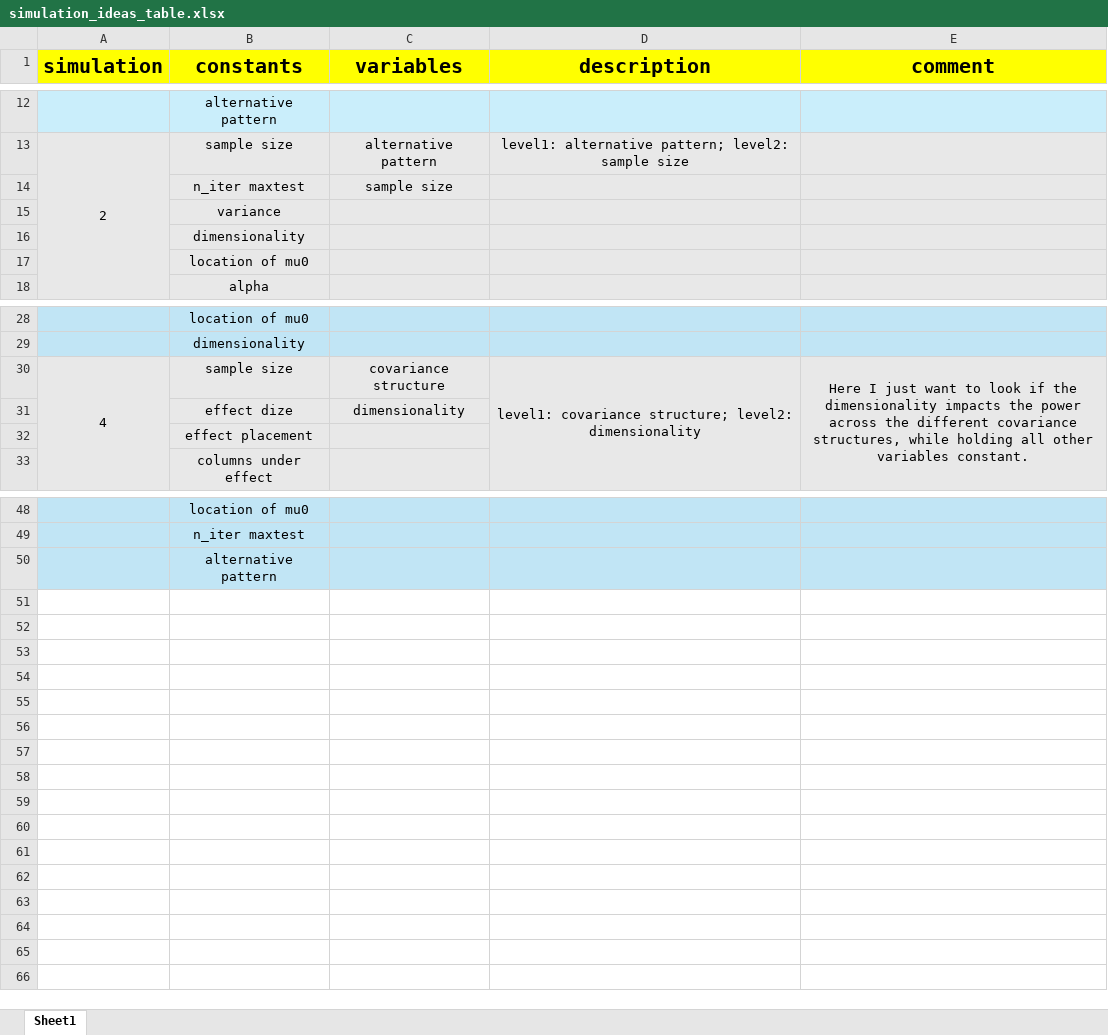
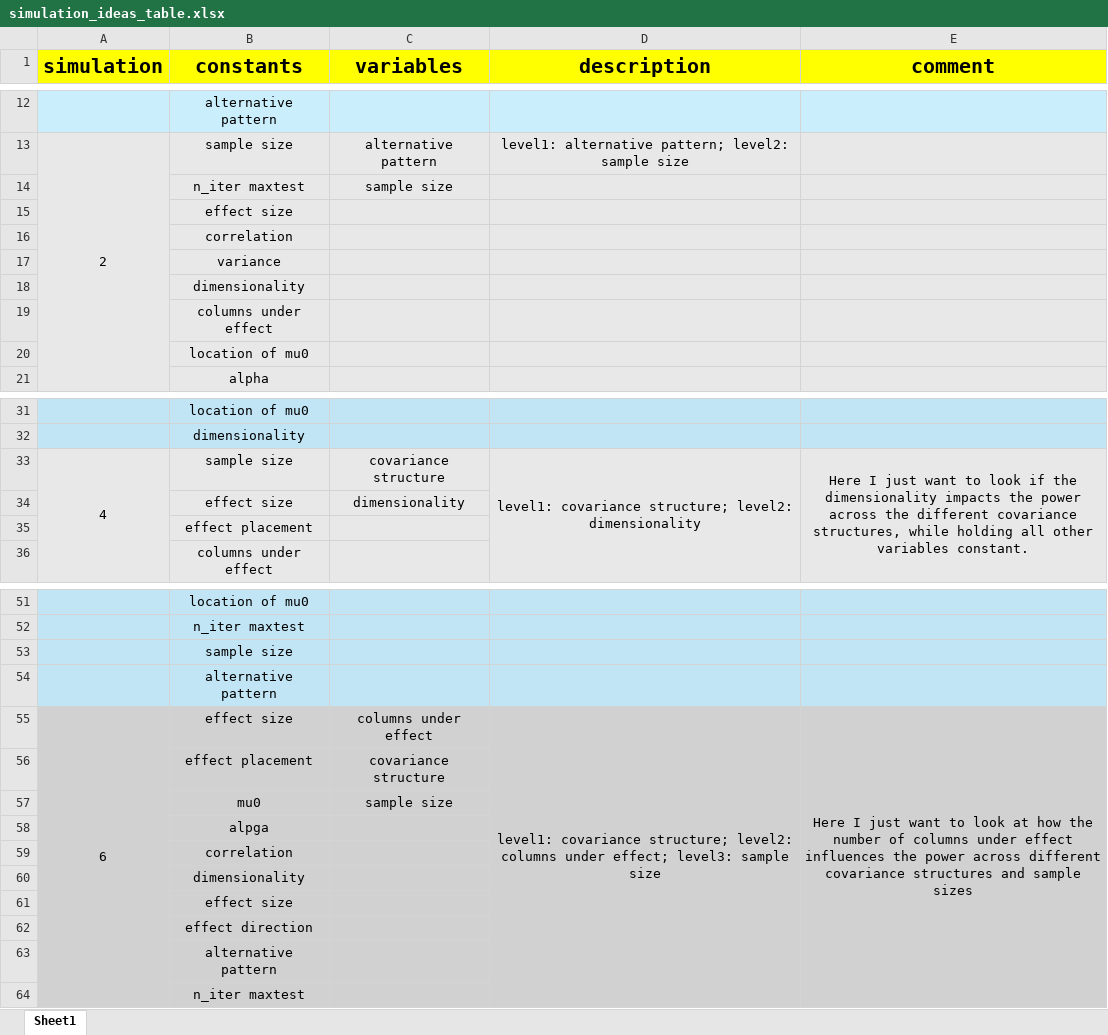
Before and after one commit to JakubLiu/MasterThesis_FUB, an Excel workbook: SIMULATION_POLIGON/simulation_ideas_table.xlsx, sheet Sheet1, drawn as a sheet; only a part is shown, gaps mark what is left out; values as stored, in another font and other column widths than the file's, no borders; addresses are those after the commit; the diff names each change by its address in the sheet, - before the commit and + after, or states it on an @@ line.

Commit message:
add new sim idea

```diff
--- a/SIMULATION_POLIGON/simulation_ideas_table.xlsx (sheet Sheet1)
+++ b/SIMULATION_POLIGON/simulation_ideas_table.xlsx (sheet Sheet1)
+row 15:  | effect size
+row 16:  | correlation
+row 19:  | columns under effect
-B34 (constants): effect dize
+B34 (constants): effect size
+row 53:  | sample size
+row 55: 6 | effect size | columns under effect | level1: covariance structure; level2: columns under effect; level3: sample size | Here I just want to look at how the number of columns under effect influences the power across different covariance structures and sample sizes
+row 56:  | effect placement | covariance structure
+row 57:  | mu0 | sample size
+row 58:  | alpga
+row 59:  | correlation
+row 60:  | dimensionality
+row 61:  | effect size
+row 62:  | effect direction
+row 63:  | alternative pattern
+row 64:  | n_iter maxtest
```
